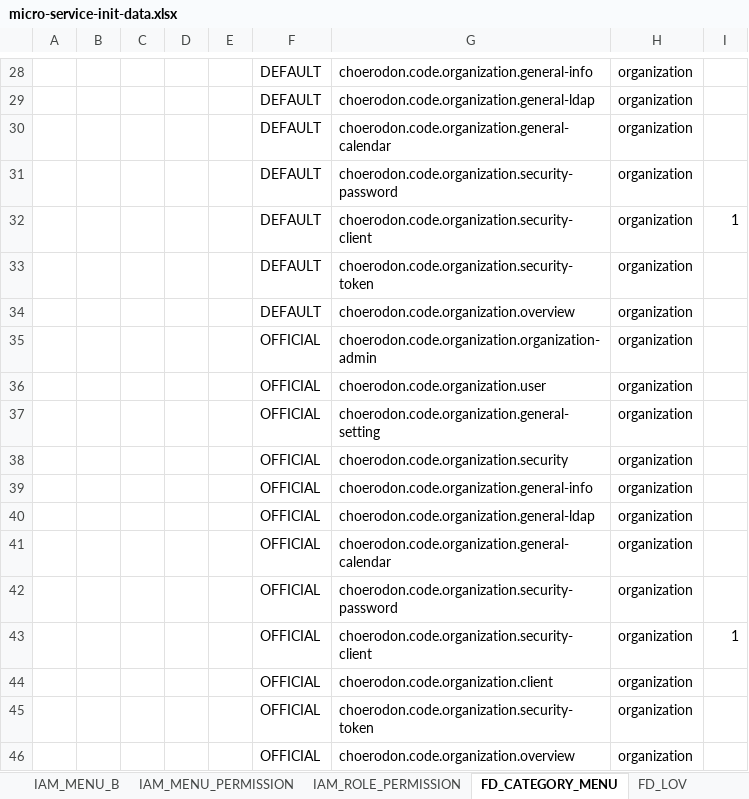
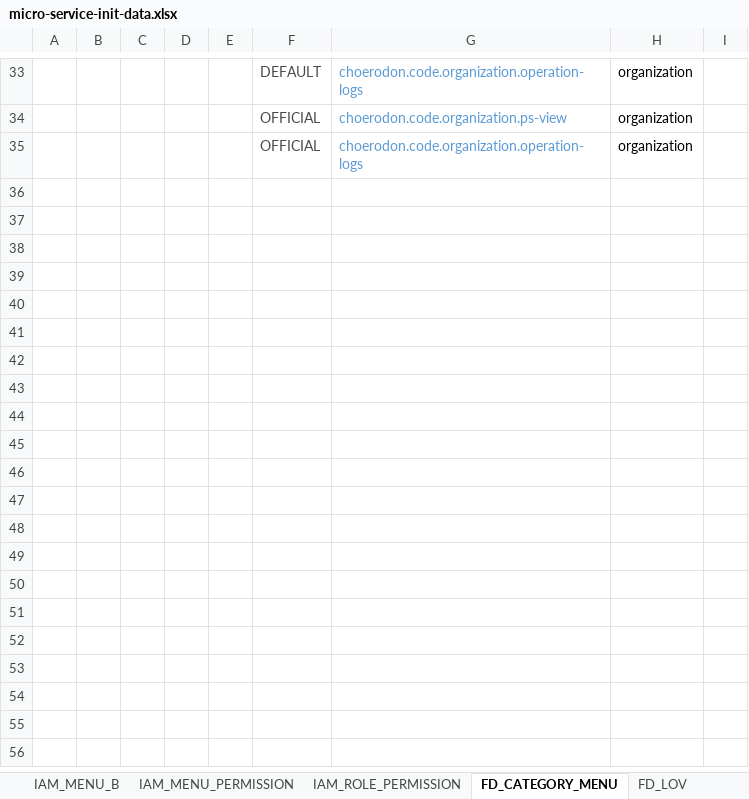
Before and after one commit to open-hand/code-repo-service, an Excel workbook: src/main/resources/script/meta/micro-service-init-data.xlsx, sheet FD_CATEGORY_MENU, drawn as a sheet; only a part is shown, gaps mark what is left out; values as stored, in another font and other column widths than the file's, no borders; removed rows and columns are numbered as before the commit, all else as after; the diff covers the shown part only; the diff names each change by its address in the sheet, - before the commit and + after, or states it on an @@ line.

```diff
--- a/src/main/resources/script/meta/micro-service-init-data.xlsx (sheet FD_CATEGORY_MENU)
+++ b/src/main/resources/script/meta/micro-service-init-data.xlsx (sheet FD_CATEGORY_MENU)
-F33 text colour: black
+F33 text colour: #494949
-G33: choerodon.code.organization.general-info
+G33: choerodon.code.organization.operation-logs
-G33 text colour: black
+G33 text colour: #5B9BD5
-row 29:  |  |  |  |  | DEFAULT | choerodon.code.organization.general-ldap | organization
-row 30:  |  |  |  |  | DEFAULT | choerodon.code.organization.general-calendar | organization
-row 31:  |  |  |  |  | DEFAULT | choerodon.code.organization.security-password | organization
-row 32:  |  |  |  |  | DEFAULT | choerodon.code.organization.security-client | organization | 1
-row 33:  |  |  |  |  | DEFAULT | choerodon.code.organization.security-token | organization
-row 34:  |  |  |  |  | DEFAULT | choerodon.code.organization.overview | organization
-row 35:  |  |  |  |  | OFFICIAL | choerodon.code.organization.organization-admin | organization
-F34 text colour: black
+F34 text colour: #494949
-G34: choerodon.code.organization.user
+G34: choerodon.code.organization.ps-view
-G34 text colour: black
+G34 text colour: #5B9BD5
-row 37:  |  |  |  |  | OFFICIAL | choerodon.code.organization.general-setting | organization
-row 38:  |  |  |  |  | OFFICIAL | choerodon.code.organization.security | organization
-F35 text colour: black
+F35 text colour: #494949
-G35: choerodon.code.organization.general-info
+G35: choerodon.code.organization.operation-logs
-G35 text colour: black
+G35 text colour: #5B9BD5
-row 40:  |  |  |  |  | OFFICIAL | choerodon.code.organization.general-ldap | organization
-row 41:  |  |  |  |  | OFFICIAL | choerodon.code.organization.general-calendar | organization
-row 42:  |  |  |  |  | OFFICIAL | choerodon.code.organization.security-password | organization
-row 43:  |  |  |  |  | OFFICIAL | choerodon.code.organization.security-client | organization | 1
-row 44:  |  |  |  |  | OFFICIAL | choerodon.code.organization.client | organization
-row 45:  |  |  |  |  | OFFICIAL | choerodon.code.organization.security-token | organization
-row 46:  |  |  |  |  | OFFICIAL | choerodon.code.organization.overview | organization
```
Also changed, not shown: 11 added rows, 6 removed rows, 15 edited cells and cell formats elsewhere in this sheet, 3 other files.
